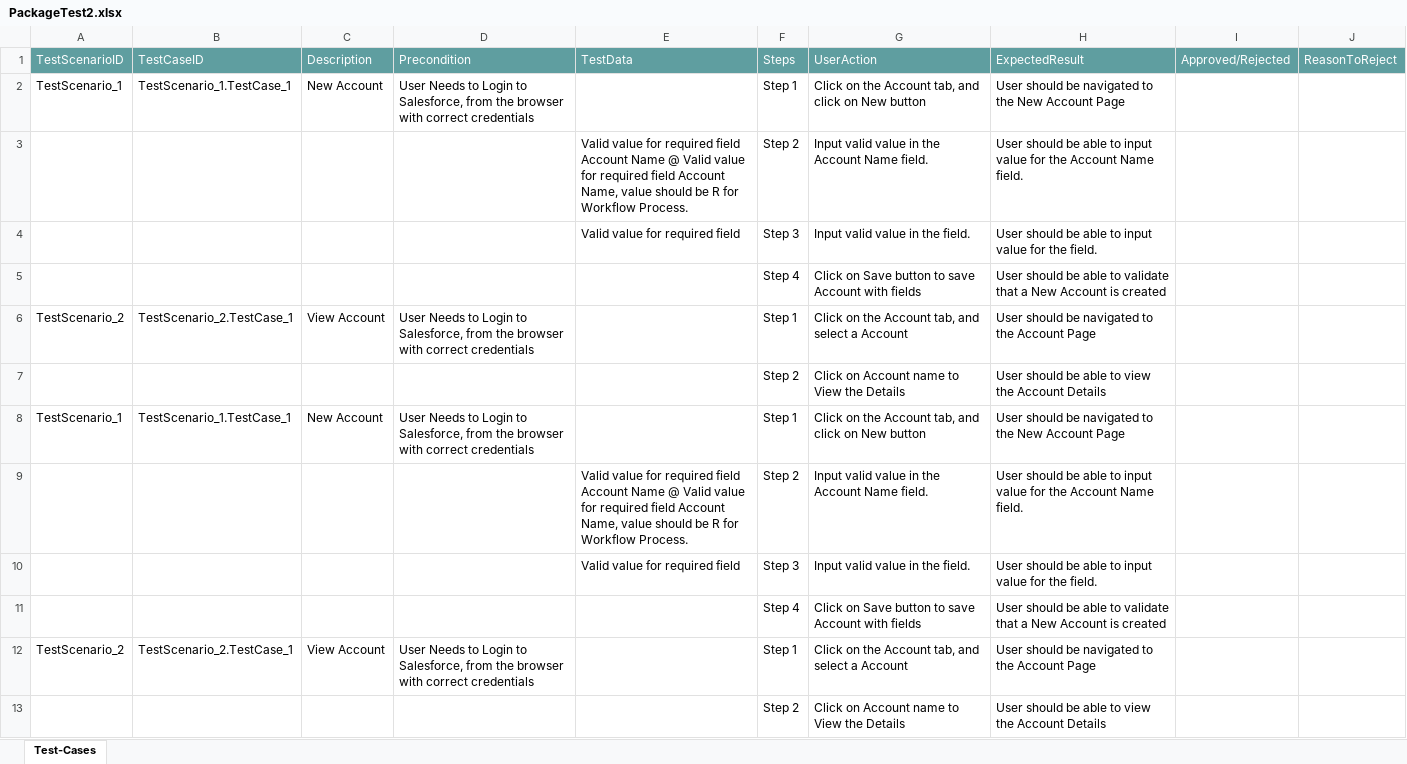
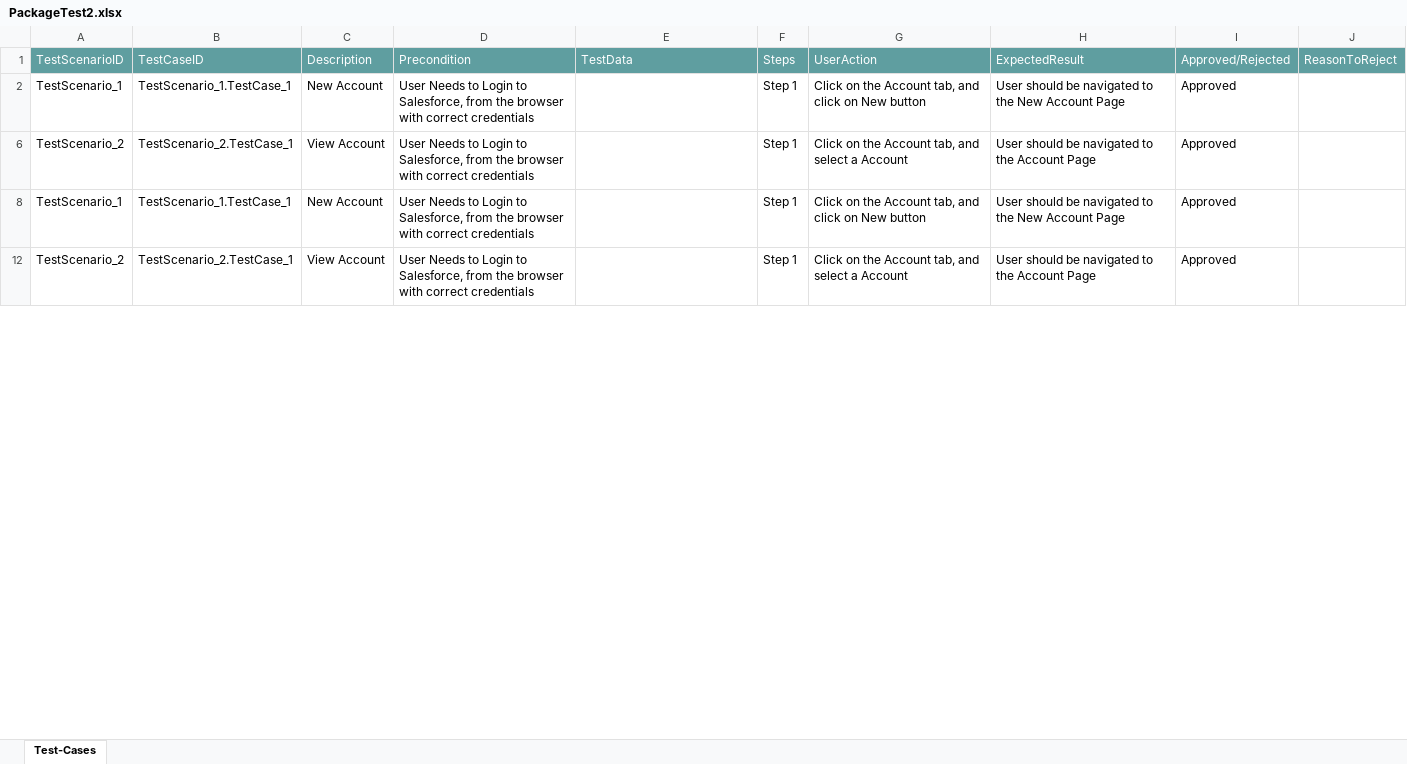
Before and after one commit to ShaikMohamedIrfan/Creatie, an Excel workbook: PackageTest2.xlsx, sheet Test-Cases, drawn as a sheet; only a part is shown; values as stored, in another font and other column widths than the file's, no borders; table styles not drawn; the diff covers the shown part only; the diff names each change by its address in the sheet, - before the commit and + after, or states it on an @@ line.

Commit message:
Add files via upload

```diff
--- a/PackageTest2.xlsx (sheet Test-Cases)
+++ b/PackageTest2.xlsx (sheet Test-Cases)
-I2: (empty)
+I2: Approved
@@ row 3 hidden:  |  |  |  | Valid value for required field Account Name @ Valid value for required field Account Name, value should be R for Workflow Process. | Step 2 | Input valid value in the Account Name field. | User should be able to input value for the Account Name field. @@
@@ row 4 hidden:  |  |  |  | Valid value for required field | Step 3 | Input valid value in the field. | User should be able to input value for the field. @@
@@ row 5 hidden:  |  |  |  |  | Step 4 | Click on Save button to save Account with fields | User should be able to validate that a New Account is created @@
-I6: (empty)
+I6: Approved
@@ row 7 hidden:  |  |  |  |  | Step 2 | Click on Account name to View the Details | User should be able to view the Account Details @@
-I8: (empty)
+I8: Approved
@@ row 9 hidden:  |  |  |  | Valid value for required field Account Name @ Valid value for required field Account Name, value should be R for Workflow Process. | Step 2 | Input valid value in the Account Name field. | User should be able to input value for the Account Name field. @@
@@ row 10 hidden:  |  |  |  | Valid value for required field | Step 3 | Input valid value in the field. | User should be able to input value for the field. @@
@@ row 11 hidden:  |  |  |  |  | Step 4 | Click on Save button to save Account with fields | User should be able to validate that a New Account is created @@
-I12: (empty)
+I12: Approved
@@ row 13 hidden:  |  |  |  |  | Step 2 | Click on Account name to View the Details | User should be able to view the Account Details @@
```
Also changed, not shown: 8 hidden or unhidden rows and 4 edited cells elsewhere in this sheet.
